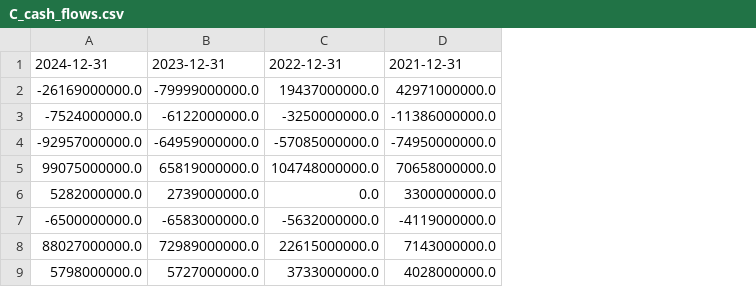
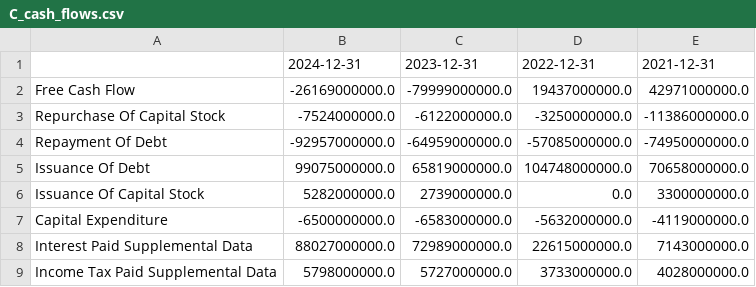
Before and after one commit to Yvonneamg/financial-health-analysis, a CSV file: data/raw/C_cash_flows.csv, drawn as a sheet; only a part is shown; the diff names each change by its address in the sheet, - before the commit and + after, or states it on an @@ line.

```diff
--- a/data/raw/C_cash_flows.csv
+++ b/data/raw/C_cash_flows.csv
+column A, rows 2-9: Free Cash Flow | Repurchase Of Capital Stock | Repayment Of Debt | Issuance Of Debt | Issuance Of Capital Stock | Capital Expenditure | Interest Paid Supplemental Data | Income Tax Paid Supplemental Data
```
Also changed, not shown: data/raw/BAC_cash_flows.csv, data/raw/GS_balance_sheet.csv, 14 other files.
